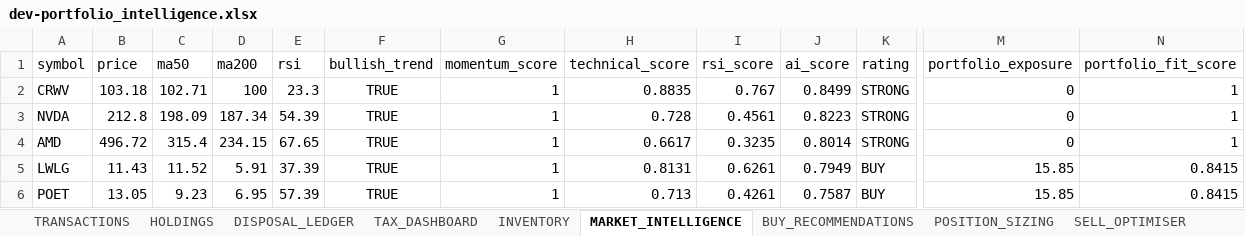
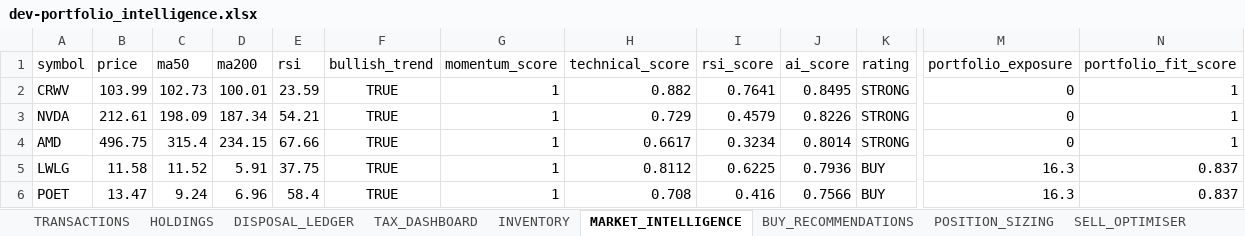
Before and after one commit to husainnatha/tradingsystem, an Excel workbook: data/exports/dev-portfolio_intelligence.xlsx, sheet MARKET_INTELLIGENCE, drawn as a sheet; only a part is shown, gaps mark what is left out; values as stored, in another font and other column widths than the file's, no borders; the diff covers the shown part only; the diff names each change by its address in the sheet, - before the commit and + after, or states it on an @@ line.

```diff
--- a/data/exports/dev-portfolio_intelligence.xlsx (sheet MARKET_INTELLIGENCE)
+++ b/data/exports/dev-portfolio_intelligence.xlsx (sheet MARKET_INTELLIGENCE)
-B2 (price): 103.18
+B2 (price): 103.99
-C2 (ma50): 102.71
+C2 (ma50): 102.73
-D2 (ma200): 100
+D2 (ma200): 100.01
-E2 (rsi): 23.3
+E2 (rsi): 23.59
-H2 (technical_score): 0.8835
+H2 (technical_score): 0.882
-I2 (rsi_score): 0.767
+I2 (rsi_score): 0.7641
-J2 (ai_score): 0.8499
+J2 (ai_score): 0.8495
-B3 (price): 212.8
+B3 (price): 212.61
-E3 (rsi): 54.39
+E3 (rsi): 54.21
-H3 (technical_score): 0.728
+H3 (technical_score): 0.729
-I3 (rsi_score): 0.4561
+I3 (rsi_score): 0.4579
-J3 (ai_score): 0.8223
+J3 (ai_score): 0.8226
-B4 (price): 496.72
+B4 (price): 496.75
-E4 (rsi): 67.65
+E4 (rsi): 67.66
-I4 (rsi_score): 0.3235
+I4 (rsi_score): 0.3234
-B5 (price): 11.43
+B5 (price): 11.58
-E5 (rsi): 37.39
+E5 (rsi): 37.75
-H5 (technical_score): 0.8131
+H5 (technical_score): 0.8112
-I5 (rsi_score): 0.6261
+I5 (rsi_score): 0.6225
-J5 (ai_score): 0.7949
+J5 (ai_score): 0.7936
-M5:M6 (portfolio_exposure): 15.85
+M5:M6 (portfolio_exposure): 16.3
-N5:N6 (portfolio_fit_score): 0.8415
+N5:N6 (portfolio_fit_score): 0.837
-B6 (price): 13.05
+B6 (price): 13.47
-C6 (ma50): 9.23
+C6 (ma50): 9.24
-D6 (ma200): 6.95
+D6 (ma200): 6.96
-E6 (rsi): 57.39
+E6 (rsi): 58.4
-H6 (technical_score): 0.713
+H6 (technical_score): 0.708
-I6 (rsi_score): 0.4261
+I6 (rsi_score): 0.416
-J6 (ai_score): 0.7587
+J6 (ai_score): 0.7566
```
Also changed, not shown: 11 added rows, 11 removed rows and 491 edited cells elsewhere in this sheet, sheet BUY_RECOMMENDATIONS, sheet POSITION_SIZING, sheet STRATEGY_COMPARISON, sheet INVENTORY, sheet SELL_OPTIMISER, sheet TRANSITIONS, 2 more sheets, 14 other files.
